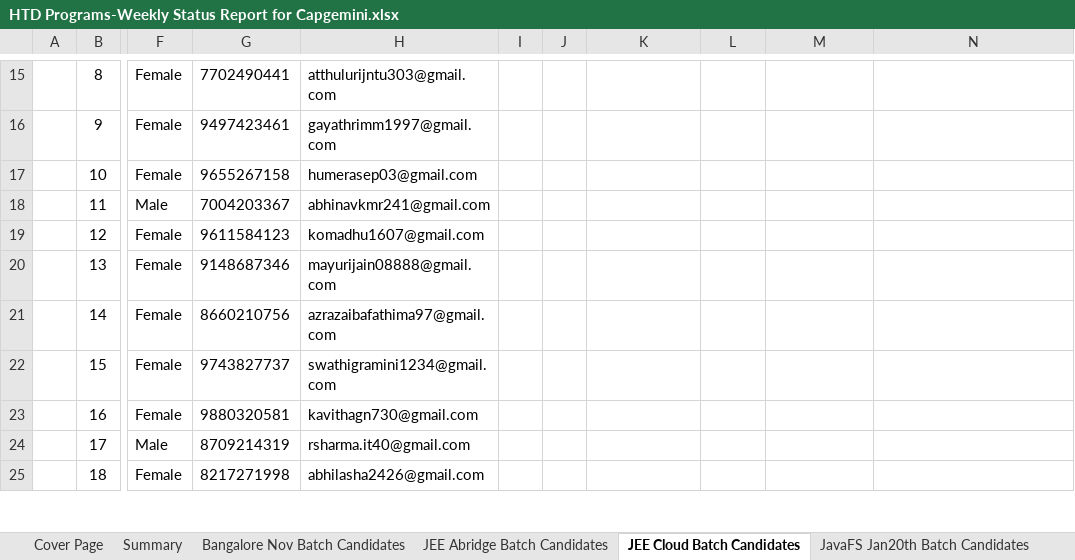
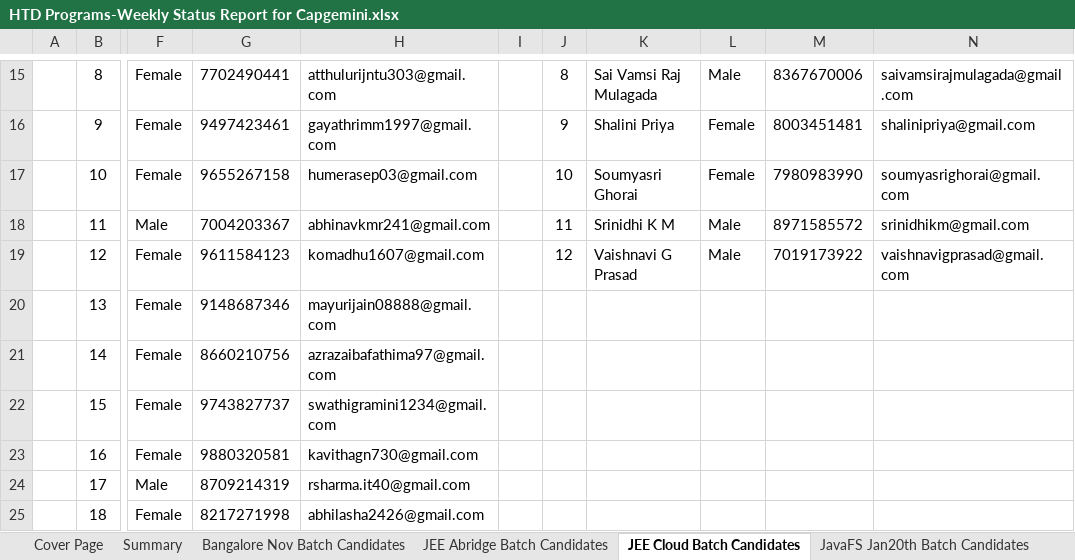
Before and after one commit to Praveen-TestYantra/JSpiders-CG-HTDProgram, an Excel workbook: HTD Programs-Weekly Status Report for Capgemini.xlsx, sheet JEE Cloud Batch Candidates, drawn as a sheet; only a part is shown, gaps mark what is left out; values as stored, in another font and other column widths than the file's, no borders; conditional formats not drawn; the diff covers the shown part only; the diff names each change by its address in the sheet, - before the commit and + after, or states it on an @@ line.

```diff
--- a/HTD Programs-Weekly Status Report for Capgemini.xlsx (sheet JEE Cloud Batch Candidates)
+++ b/HTD Programs-Weekly Status Report for Capgemini.xlsx (sheet JEE Cloud Batch Candidates)
-J15: (empty)
+J15: 8
-K15: (empty)
+K15: Sai Vamsi Raj Mulagada
-L15: (empty)
+L15: Male
-M15: (empty)
+M15: 8367670006
-N15: (empty)
+N15: saivamsirajmulagada@gmail.com
-J16: (empty)
+J16: 9
-K16: (empty)
+K16: Shalini Priya
-L16:L17: (empty)
+L16:L17: Female
-M16: (empty)
+M16: 8003451481
-N16: (empty)
+N16: shalinipriya@gmail.com
-J17: (empty)
+J17: 10
-K17: (empty)
+K17: Soumyasri Ghorai
-M17: (empty)
+M17: 7980983990
-N17: (empty)
+N17: soumyasrighorai@gmail.com
-J18: (empty)
+J18: 11
-K18: (empty)
+K18: Srinidhi K M
-L18:L19: (empty)
+L18:L19: Male
-M18: (empty)
+M18: 8971585572
-N18: (empty)
+N18: srinidhikm@gmail.com
-J19: (empty)
+J19: 12
-K19: (empty)
+K19: Vaishnavi G Prasad
-M19: (empty)
+M19: 7019173922
-N19: (empty)
+N19: vaishnavigprasad@gmail.com
```
Also changed, not shown: 32 edited cells elsewhere in this sheet, sheet JEE Abridge Batch Candidates, sheet Summary, other sheet tabs, formulas that keep their value, 6 other files.
